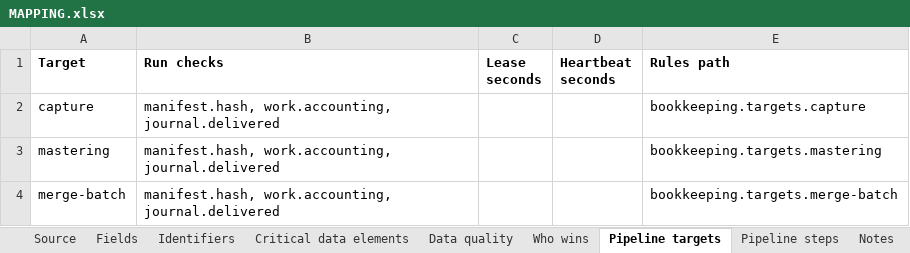
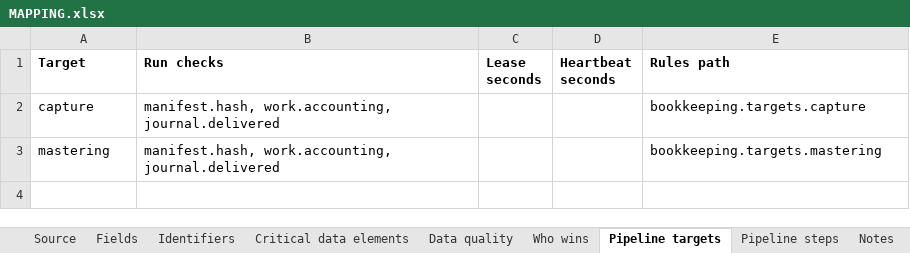
Before and after one commit to paulananth/edgartools-platform, an Excel workbook: rules/sources/sec.company/MAPPING.xlsx, sheet Pipeline targets, drawn as a sheet; values as stored, in another font and other column widths than the file's, no borders; the diff names each change by its address in the sheet, - before the commit and + after, or states it on an @@ line.

```diff
--- a/rules/sources/sec.company/MAPPING.xlsx (sheet Pipeline targets)
+++ b/rules/sources/sec.company/MAPPING.xlsx (sheet Pipeline targets)
-row 4: merge-batch | manifest.hash, work.accounting, journal.delivered |  |  | bookkeeping.targets.merge-batch
```
Also changed, not shown: sheet Pipeline steps, rules/sources/iapd.adv/MAPPING.xlsx, rules/sources/sec.nport.registrant/MAPPING.xlsx, 1 other file.
